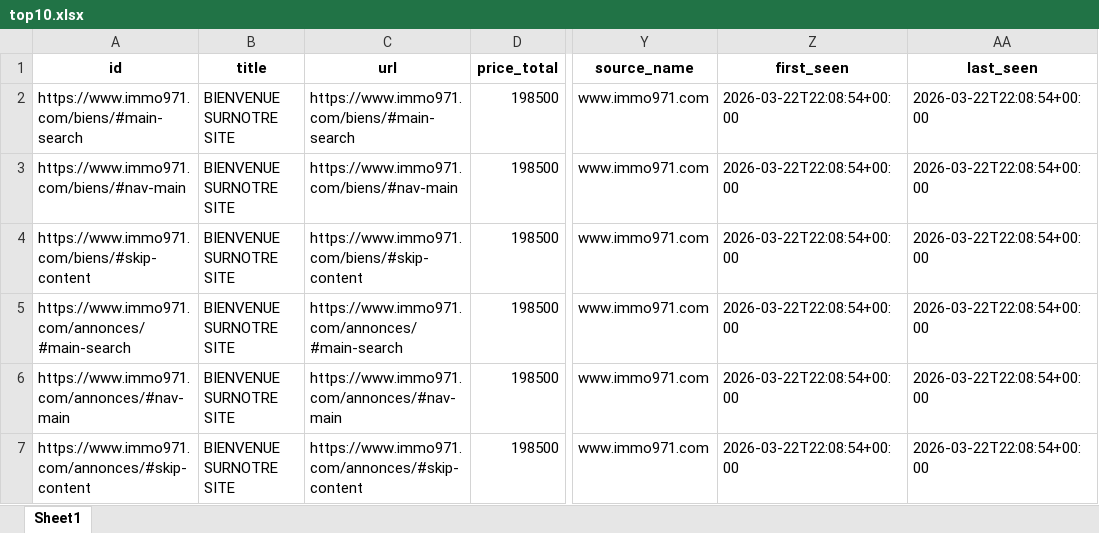
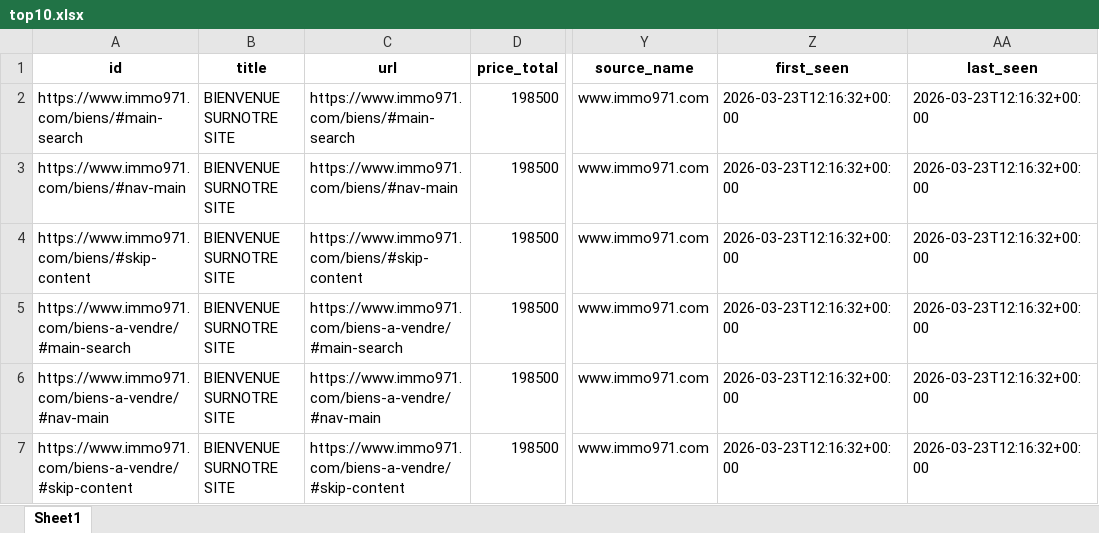
Before and after one commit to Zia971/immo-opportunit-s, an Excel workbook: output/top10.xlsx, sheet Sheet1, drawn as a sheet; only a part is shown, gaps mark what is left out; values as stored, in another font and other column widths than the file's, no borders; the diff names each change by its address in the sheet, - before the commit and + after, or states it on an @@ line.

Commit message:
update outputs

```diff
--- a/output/top10.xlsx (sheet Sheet1)
+++ b/output/top10.xlsx (sheet Sheet1)
-Z2:Z7 (first_seen): 2026-03-22T22:08:54+00:00
+Z2:Z7 (first_seen): 2026-03-23T12:16:32+00:00
-AA2:AA7 (last_seen): 2026-03-22T22:08:54+00:00
+AA2:AA7 (last_seen): 2026-03-23T12:16:32+00:00
-A5 (id): https://www.immo971.com/annonces/#main-search
+A5 (id): https://www.immo971.com/biens-a-vendre/#main-search
-C5 (url): https://www.immo971.com/annonces/#main-search
+C5 (url): https://www.immo971.com/biens-a-vendre/#main-search
-A6 (id): https://www.immo971.com/annonces/#nav-main
+A6 (id): https://www.immo971.com/biens-a-vendre/#nav-main
-C6 (url): https://www.immo971.com/annonces/#nav-main
+C6 (url): https://www.immo971.com/biens-a-vendre/#nav-main
-A7 (id): https://www.immo971.com/annonces/#skip-content
+A7 (id): https://www.immo971.com/biens-a-vendre/#skip-content
-C7 (url): https://www.immo971.com/annonces/#skip-content
+C7 (url): https://www.immo971.com/biens-a-vendre/#skip-content
```
